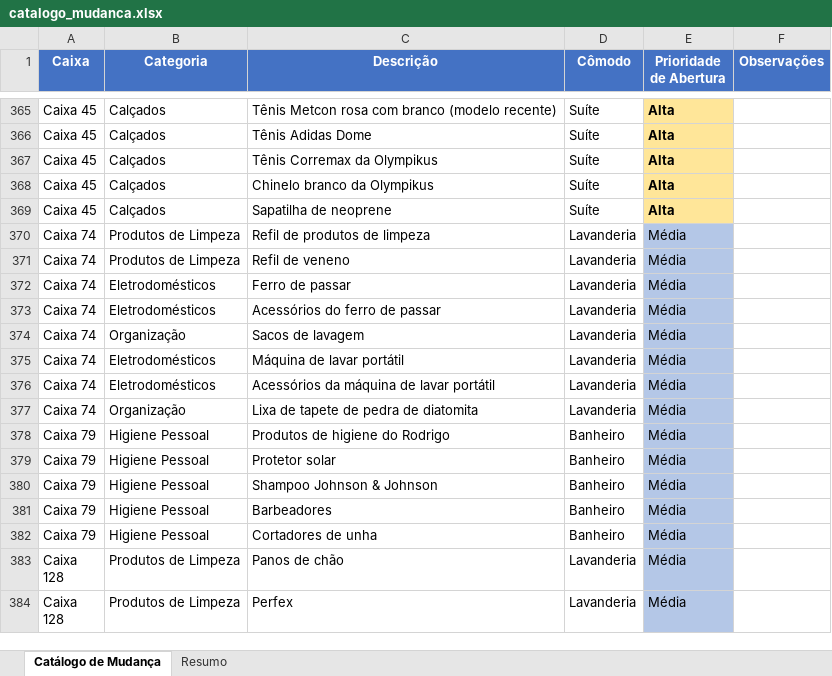
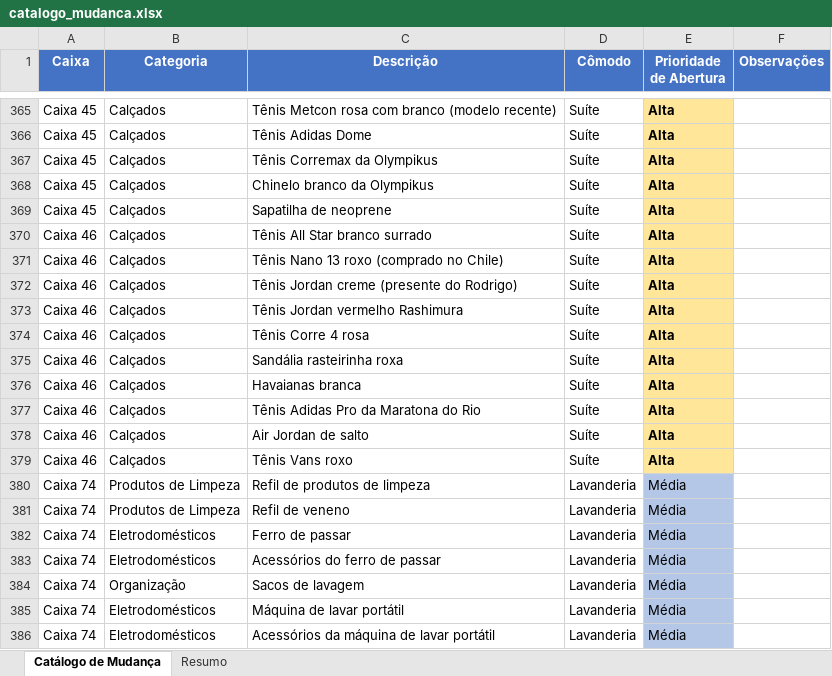
Before and after one commit to amandanery-o/catalogo-mudanca, an Excel workbook: catalogo_mudanca.xlsx, sheet Catálogo de Mudança, drawn as a sheet; only a part is shown, gaps mark what is left out; the shorter side is filled out with more unchanged rows; values as stored, in another font and other column widths than the file's, no borders; the diff names each change by its address in the sheet, - before the commit and + after, or states it on an @@ line.

Commit message:
Adiciona Caixa 46 com tênis e sandálias especiais
- All Star surrado
- Nano 13 do Chile
- Jordan presente do Rodrigo 💝
- Air Jordan de salto
- Adidas da Maratona do Rio
- Vans roxo e mais

Total: 484 itens

```diff
--- a/catalogo_mudanca.xlsx (sheet Catálogo de Mudança)
+++ b/catalogo_mudanca.xlsx (sheet Catálogo de Mudança)
+row 370: Caixa 46 | Calçados | Tênis All Star branco surrado | Suíte | Alta
+row 371: Caixa 46 | Calçados | Tênis Nano 13 roxo (comprado no Chile) | Suíte | Alta
+row 372: Caixa 46 | Calçados | Tênis Jordan creme (presente do Rodrigo) | Suíte | Alta
+row 373: Caixa 46 | Calçados | Tênis Jordan vermelho Rashimura | Suíte | Alta
+row 374: Caixa 46 | Calçados | Tênis Corre 4 rosa | Suíte | Alta
+row 375: Caixa 46 | Calçados | Sandália rasteirinha roxa | Suíte | Alta
+row 376: Caixa 46 | Calçados | Havaianas branca | Suíte | Alta
+row 377: Caixa 46 | Calçados | Tênis Adidas Pro da Maratona do Rio | Suíte | Alta
+row 378: Caixa 46 | Calçados | Air Jordan de salto | Suíte | Alta
+row 379: Caixa 46 | Calçados | Tênis Vans roxo | Suíte | Alta
```
Also changed, not shown: sheet Resumo, 1 other file.
